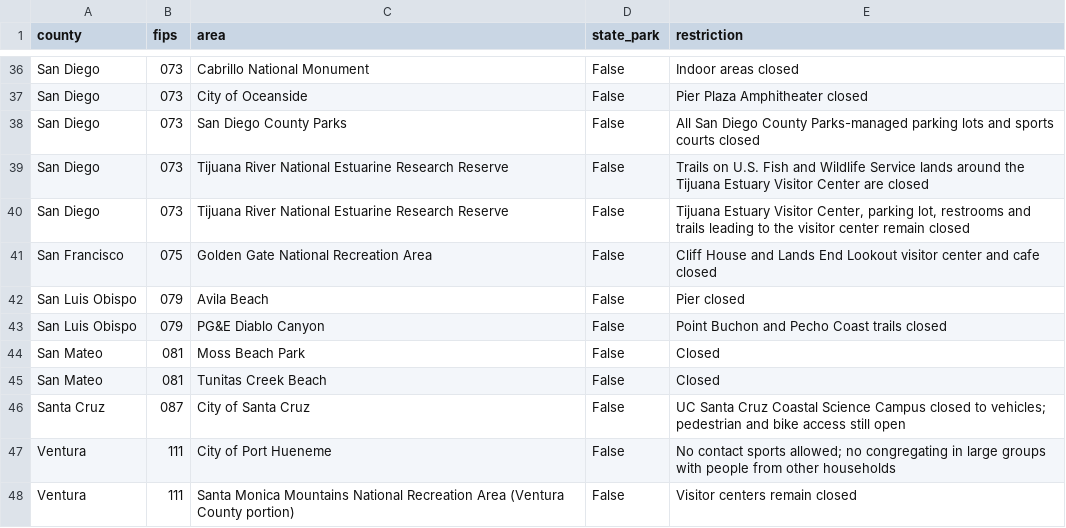
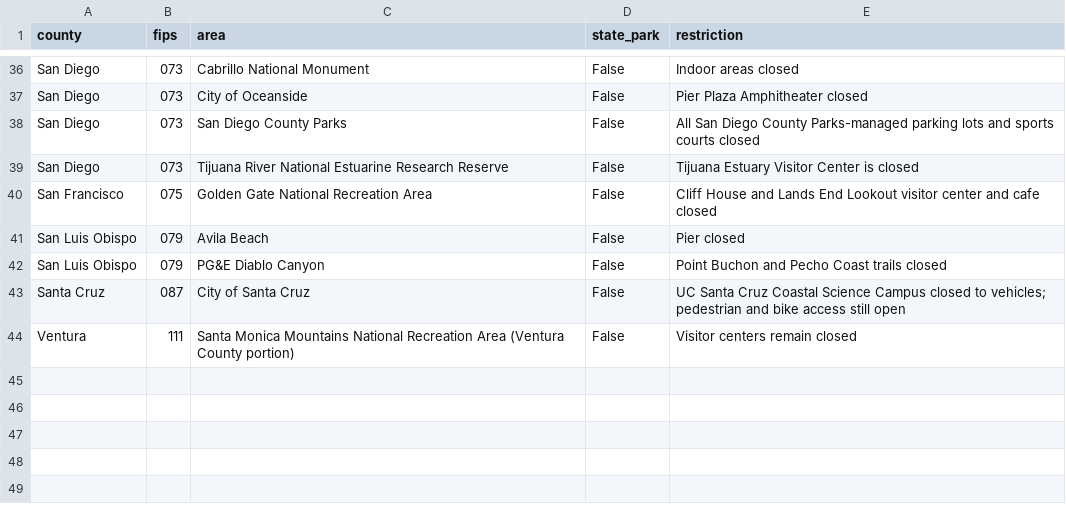
Before and after one commit to datadesk/california-coronavirus-data, a CSV file: latimes-beach-closures-area-list.csv, drawn as a sheet; only a part is shown, gaps mark what is left out; the diff covers the shown part only.

```diff
--- a/latimes-beach-closures-area-list.csv
+++ b/latimes-beach-closures-area-list.csv
@@ -38,4 +38,3 @@ San Diego,073,City of Oceanside,False,Pier Plaza Amphitheater closed
 San Diego,073,San Diego County Parks,False,All San Diego County Parks-managed parking lots and sports courts closed
-San Diego,073,Tijuana River National Estuarine Research Reserve,False,Trails on U.S. Fish and Wildlife Service lands around the Tijuana Estuary Visitor Center are closed
-San Diego,073,Tijuana River National Estuarine Research Reserve,False,"Tijuana Estuary Visitor Center, parking lot, restrooms and trails leading to the visitor center remain closed"
+San Diego,073,Tijuana River National Estuarine Research Reserve,False,Tijuana Estuary Visitor Center is closed
 San Francisco,075,Golden Gate National Recreation Area,False,Cliff House and Lands End Lookout visitor center and cafe closed
@@ -43,6 +42,3 @@ San Luis Obispo,079,Avila Beach,False,Pier closed
 San Luis Obispo,079,PG&E Diablo Canyon,False,Point Buchon and Pecho Coast trails closed
-San Mateo,081,Moss Beach Park,False,Closed
-San Mateo,081,Tunitas Creek Beach,False,Closed
 Santa Cruz,087,City of Santa Cruz,False,UC Santa Cruz Coastal Science Campus closed to vehicles; pedestrian and bike access still open
-Ventura,111,City of Port Hueneme,False,No contact sports allowed; no congregating in large groups with people from other households
 Ventura,111,Santa Monica Mountains National Recreation Area (Ventura County portion),False,Visitor centers remain closed
```
Also changed, not shown: 12 moved rows elsewhere in this file, cdph-hospital-patient-county-totals.csv, cdph-race-ethnicity.csv, 7 other files.
